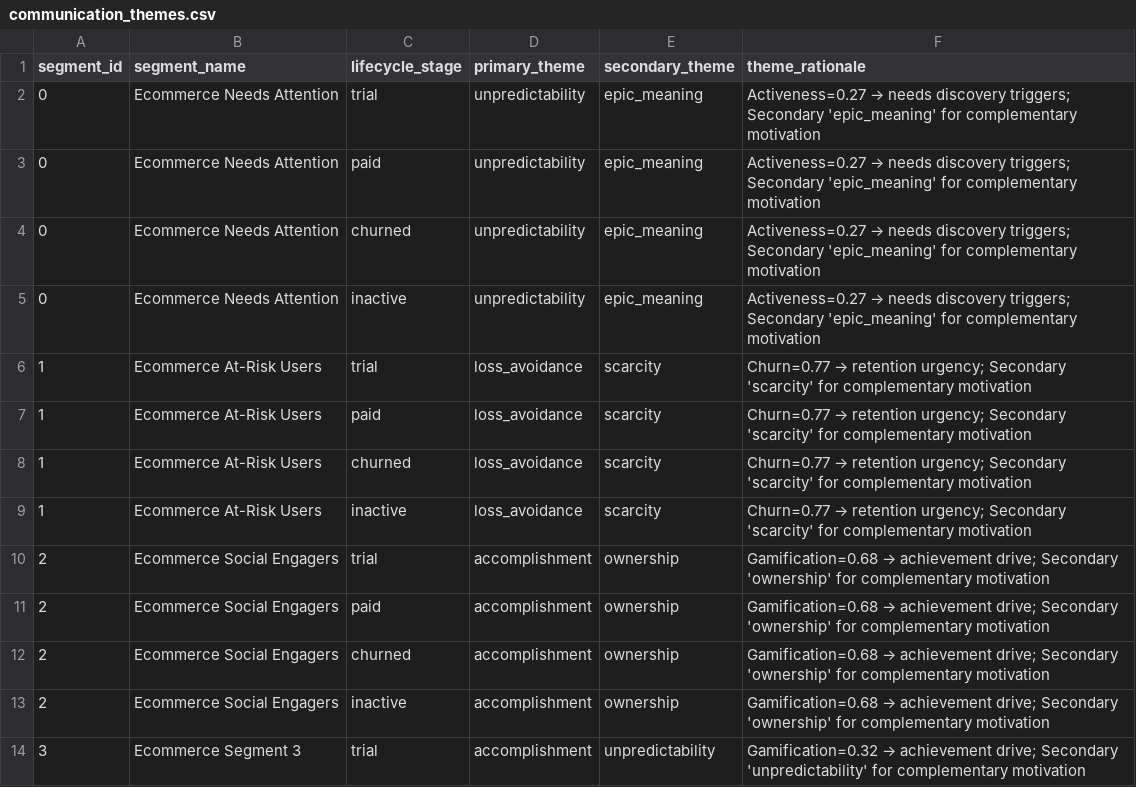
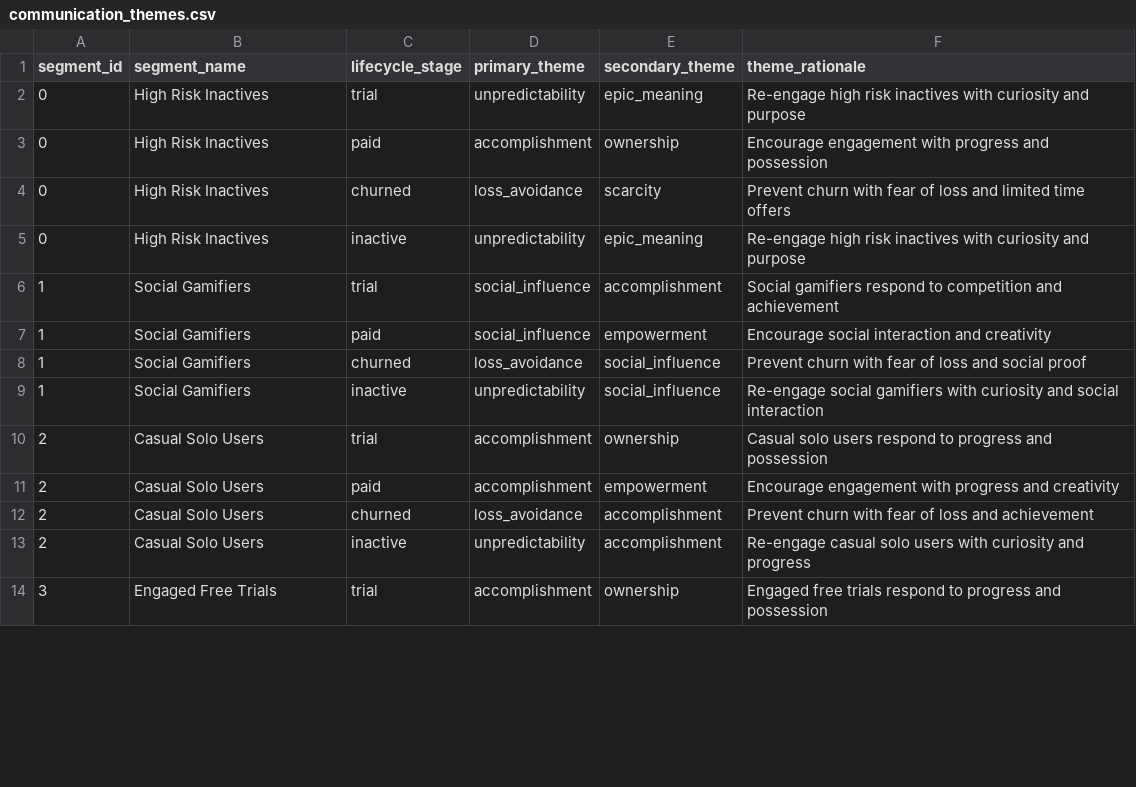
Before and after one commit to Aizen0003/Aurora_f, a CSV file: data/output/communication_themes.csv, drawn as a sheet; only a part is shown; the diff covers the shown part only.

```diff
--- a/data/output/communication_themes.csv
+++ b/data/output/communication_themes.csv
@@ -1,14 +1,14 @@
 segment_id,segment_name,lifecycle_stage,primary_theme,secondary_theme,theme_rationale
-0,Ecommerce Needs Attention,trial,unpredictability,epic_meaning,Activeness=0.27 → needs discovery triggers; Secondary 'epic_meaning' for complementary motivation
-0,Ecommerce Needs Attention,paid,unpredictability,epic_meaning,Activeness=0.27 → needs discovery triggers; Secondary 'epic_meaning' for complementary motivation
-0,Ecommerce Needs Attention,churned,unpredictability,epic_meaning,Activeness=0.27 → needs discovery triggers; Secondary 'epic_meaning' for complementary motivation
-0,Ecommerce Needs Attention,inactive,unpredictability,epic_meaning,Activeness=0.27 → needs discovery triggers; Secondary 'epic_meaning' for complementary motivation
-1,Ecommerce At-Risk Users,trial,loss_avoidance,scarcity,Churn=0.77 → retention urgency; Secondary 'scarcity' for complementary motivation
-1,Ecommerce At-Risk Users,paid,loss_avoidance,scarcity,Churn=0.77 → retention urgency; Secondary 'scarcity' for complementary motivation
-1,Ecommerce At-Risk Users,churned,loss_avoidance,scarcity,Churn=0.77 → retention urgency; Secondary 'scarcity' for complementary motivation
-1,Ecommerce At-Risk Users,inactive,loss_avoidance,scarcity,Churn=0.77 → retention urgency; Secondary 'scarcity' for complementary motivation
-2,Ecommerce Social Engagers,trial,accomplishment,ownership,Gamification=0.68 → achievement drive; Secondary 'ownership' for complementary motivation
-2,Ecommerce Social Engagers,paid,accomplishment,ownership,Gamification=0.68 → achievement drive; Secondary 'ownership' for complementary motivation
-2,Ecommerce Social Engagers,churned,accomplishment,ownership,Gamification=0.68 → achievement drive; Secondary 'ownership' for complementary motivation
-2,Ecommerce Social Engagers,inactive,accomplishment,ownership,Gamification=0.68 → achievement drive; Secondary 'ownership' for complementary motivation
-3,Ecommerce Segment 3,trial,accomplishment,unpredictability,Gamification=0.32 → achievement drive; Secondary 'unpredictability' for complementary motivation
+0,High Risk Inactives,trial,unpredictability,epic_meaning,Re-engage high risk inactives with curiosity and purpose
+0,High Risk Inactives,paid,accomplishment,ownership,Encourage engagement with progress and possession
+0,High Risk Inactives,churned,loss_avoidance,scarcity,Prevent churn with fear of loss and limited time offers
+0,High Risk Inactives,inactive,unpredictability,epic_meaning,Re-engage high risk inactives with curiosity and purpose
+1,Social Gamifiers,trial,social_influence,accomplishment,Social gamifiers respond to competition and achievement
+1,Social Gamifiers,paid,social_influence,empowerment,Encourage social interaction and creativity
+1,Social Gamifiers,churned,loss_avoidance,social_influence,Prevent churn with fear of loss and social proof
+1,Social Gamifiers,inactive,unpredictability,social_influence,Re-engage social gamifiers with curiosity and social interaction
+2,Casual Solo Users,trial,accomplishment,ownership,Casual solo users respond to progress and possession
+2,Casual Solo Users,paid,accomplishment,empowerment,Encourage engagement with progress and creativity
+2,Casual Solo Users,churned,loss_avoidance,accomplishment,Prevent churn with fear of loss and achievement
+2,Casual Solo Users,inactive,unpredictability,accomplishment,Re-engage casual solo users with curiosity and progress
+3,Engaged Free Trials,trial,accomplishment,ownership,Engaged free trials respond to progress and possession
```
Also changed, not shown: 37 edited cells elsewhere in this file, data/output/experiment_results.csv, data/output/nlp_recommendations.csv, 25 other files.
